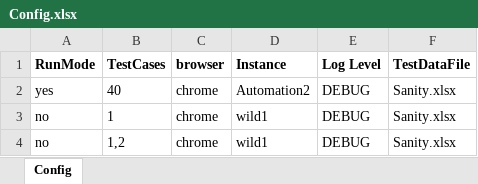
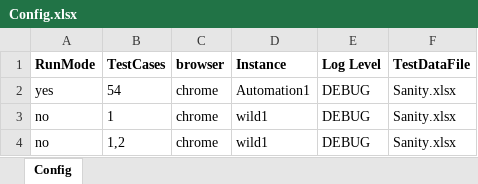
Before and after one commit to sandeepdoddi14/yetendra, an Excel workbook: leave/src/main/resources/Config.xlsx, sheet Config, drawn as a sheet; values as stored, in another font and other column widths than the file's, no borders; the diff names each change by its address in the sheet, - before the commit and + after, or states it on an @@ line.

```diff
--- a/leave/src/main/resources/Config.xlsx (sheet Config)
+++ b/leave/src/main/resources/Config.xlsx (sheet Config)
-B2 (TestCases): 40
+B2 (TestCases): 54
-D2 (Instance): Automation2
+D2 (Instance): Automation1
```
Also changed, not shown: 1 other file.
